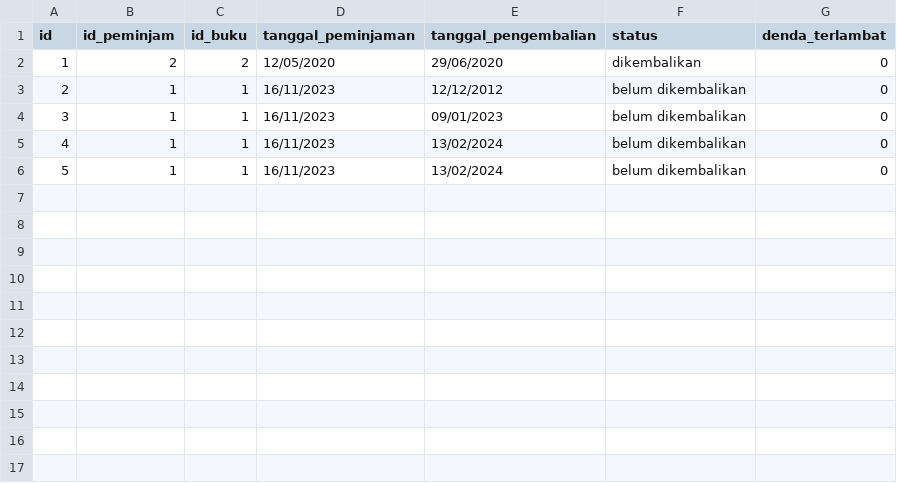
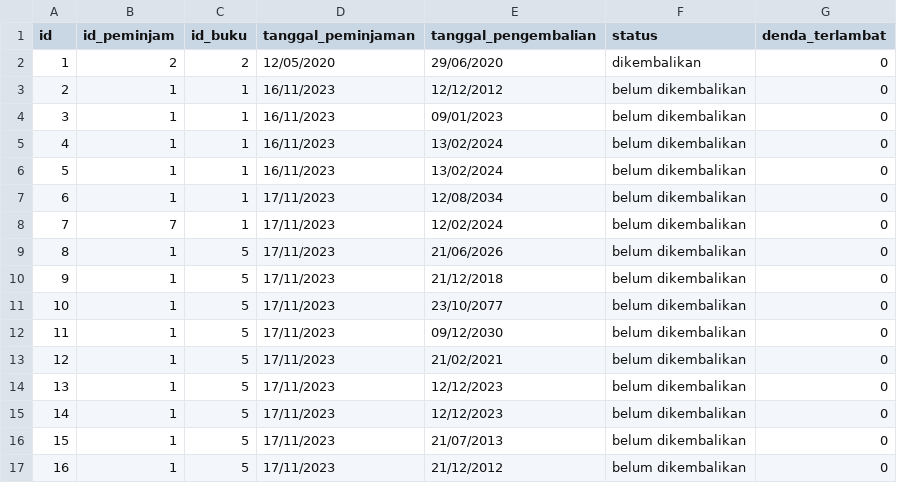
Before and after one commit to ChemicalSpark/Project-Algoritma-Final, a CSV file: database/peminjaman.csv, drawn as a sheet.

Commit message:
update peminjaman

```diff
--- a/database/peminjaman.csv
+++ b/database/peminjaman.csv
@@ -6 +6,12 @@ id,id_peminjam,id_buku,tanggal_peminjaman,tanggal_pengembalian,status,denda_terl
 5,1,1,16/11/2023,13/02/2024,belum dikembalikan,0
+6,1,1,17/11/2023,12/08/2034,belum dikembalikan,0
+7,7,1,17/11/2023,12/02/2024,belum dikembalikan,0
+8,1,5,17/11/2023,21/06/2026,belum dikembalikan,0
+9,1,5,17/11/2023,21/12/2018,belum dikembalikan,0
+10,1,5,17/11/2023,23/10/2077,belum dikembalikan,0
+11,1,5,17/11/2023,09/12/2030,belum dikembalikan,0
+12,1,5,17/11/2023,21/02/2021,belum dikembalikan,0
+13,1,5,17/11/2023,12/12/2023,belum dikembalikan,0
+14,1,5,17/11/2023,12/12/2023,belum dikembalikan,0
+15,1,5,17/11/2023,21/07/2013,belum dikembalikan,0
+16,1,5,17/11/2023,21/12/2012,belum dikembalikan,0
```
Also changed, not shown: database/buku.csv, 3 other files.
